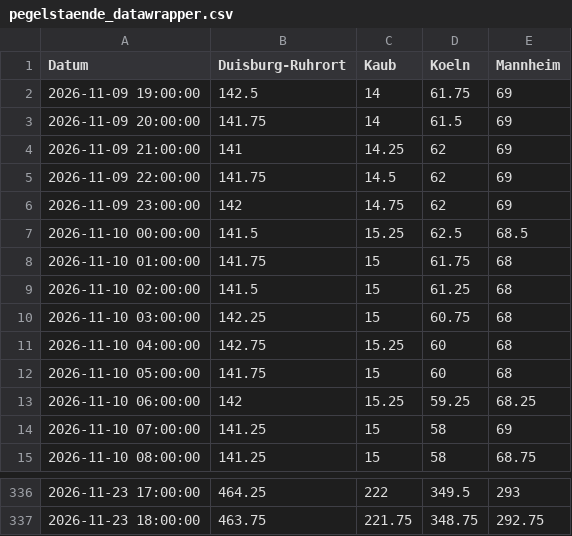
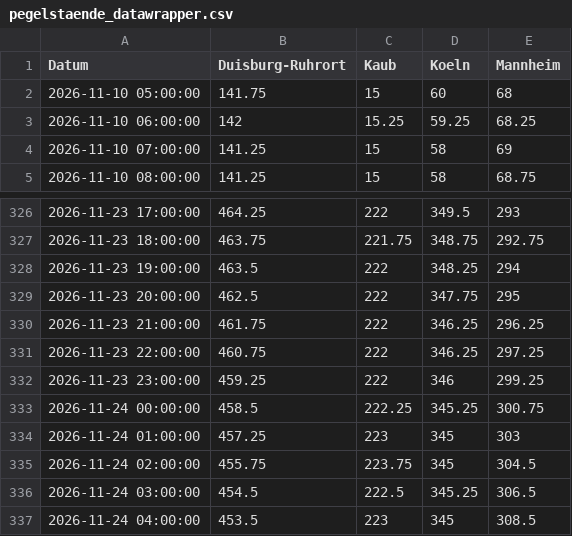
Before and after one commit to robjrentrop/pegelstaende_rhein, a CSV file: pegelstaende_datawrapper.csv, drawn as a sheet; only a part is shown, gaps mark what is left out; removed rows and columns are numbered as before the commit, all else as after; the diff names each change by its address in the sheet, - before the commit and + after, or states it on an @@ line.

```diff
--- a/pegelstaende_datawrapper.csv
+++ b/pegelstaende_datawrapper.csv
-row 2: 2026-11-09 19:00:00 | 142.5 | 14 | 61.75 | 69
-row 3: 2026-11-09 20:00:00 | 141.75 | 14 | 61.5 | 69
-row 4: 2026-11-09 21:00:00 | 141 | 14.25 | 62 | 69
-row 5: 2026-11-09 22:00:00 | 141.75 | 14.5 | 62 | 69
-row 6: 2026-11-09 23:00:00 | 142 | 14.75 | 62 | 69
-row 7: 2026-11-10 00:00:00 | 141.5 | 15.25 | 62.5 | 68.5
-row 8: 2026-11-10 01:00:00 | 141.75 | 15 | 61.75 | 68
-row 9: 2026-11-10 02:00:00 | 141.5 | 15 | 61.25 | 68
-row 10: 2026-11-10 03:00:00 | 142.25 | 15 | 60.75 | 68
-row 11: 2026-11-10 04:00:00 | 142.75 | 15.25 | 60 | 68
+row 328: 2026-11-23 19:00:00 | 463.5 | 222 | 348.25 | 294
+row 329: 2026-11-23 20:00:00 | 462.5 | 222 | 347.75 | 295
+row 330: 2026-11-23 21:00:00 | 461.75 | 222 | 346.25 | 296.25
+row 331: 2026-11-23 22:00:00 | 460.75 | 222 | 346.25 | 297.25
+row 332: 2026-11-23 23:00:00 | 459.25 | 222 | 346 | 299.25
+row 333: 2026-11-24 00:00:00 | 458.5 | 222.25 | 345.25 | 300.75
+row 334: 2026-11-24 01:00:00 | 457.25 | 223 | 345 | 303
+row 335: 2026-11-24 02:00:00 | 455.75 | 223.75 | 345 | 304.5
+row 336: 2026-11-24 03:00:00 | 454.5 | 222.5 | 345.25 | 306.5
+row 337: 2026-11-24 04:00:00 | 453.5 | 223 | 345 | 308.5
```
